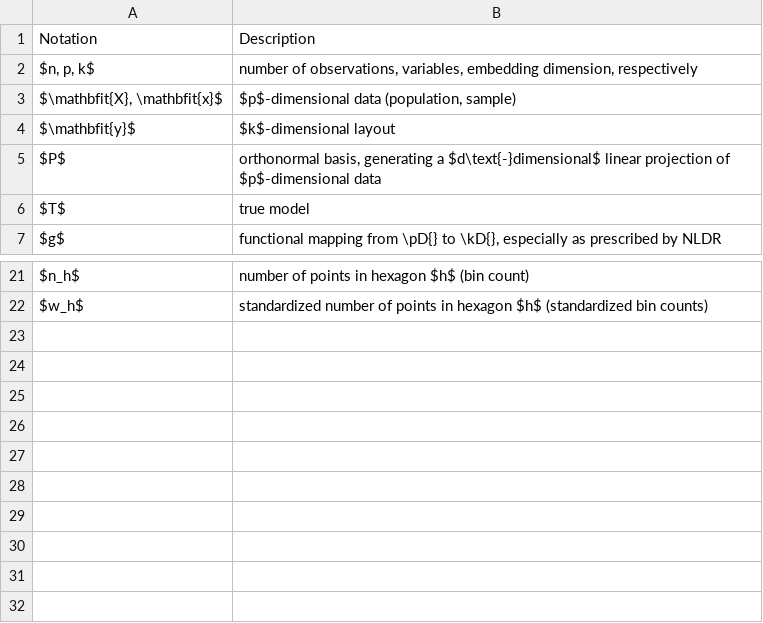
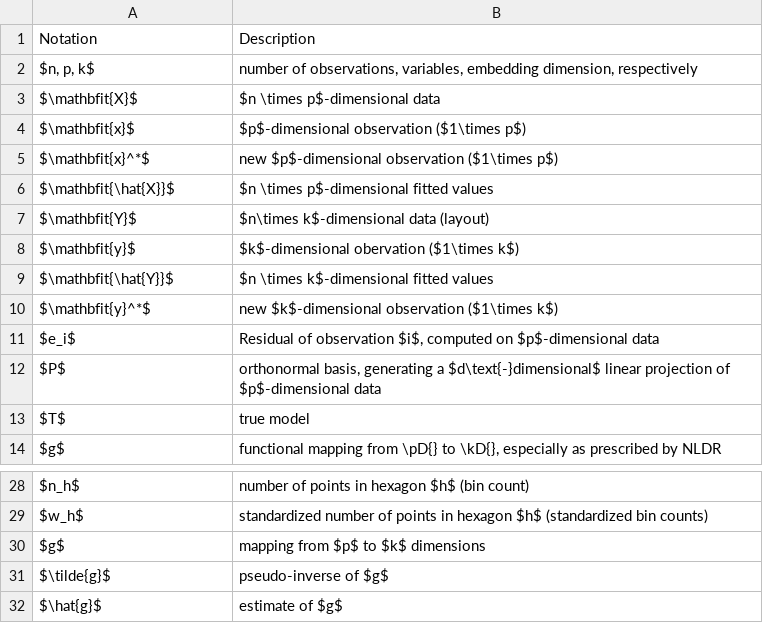
Before and after one commit to JayaniLakshika/paper-nldr-vis-algorithm, a CSV file: misc/notation.csv, drawn as a sheet; only a part is shown, gaps mark what is left out.

Commit message:
revised notation and tidied more plots

```diff
--- a/misc/notation.csv
+++ b/misc/notation.csv
@@ -2,4 +2,11 @@ Notation ,Description
 "$n, p, k$","number of observations, variables, embedding dimension, respectively"
-"$\mathbfit{X}, \mathbfit{x}$","$p$-dimensional data (population, sample)"
-$\mathbfit{y}$,$k$-dimensional layout
+$\mathbfit{X}$,$n \times p$-dimensional data
+$\mathbfit{x}$,$p$-dimensional observation ($1\times p$)
+$\mathbfit{x}^*$,new $p$-dimensional observation ($1\times p$)
+$\mathbfit{\hat{X}}$,$n \times p$-dimensional fitted values
+$\mathbfit{Y}$,$n\times k$-dimensional data (layout)
+$\mathbfit{y}$,$k$-dimensional obervation ($1\times k$)
+$\mathbfit{\hat{Y}}$,$n \times k$-dimensional fitted values
+$\mathbfit{y}^*$,new $k$-dimensional observation ($1\times k$)
+$e_i$,"Residual of observation $i$, computed on $p$-dimensional data"
 $P$,"orthonormal basis, generating a $d\text{-}dimensional$ linear projection of $p$-dimensional data"
@@ -22 +29,4 @@ $n_h$,number of points in hexagon $h$ (bin count)
 $w_h$,standardized number of points in hexagon $h$ (standardized bin counts)
+$g$,mapping from $p$ to $k$ dimensions
+$\tilde{g}$,pseudo-inverse of $g$
+$\hat{g}$,estimate of $g$
```
Also changed, not shown: 18 other files.
